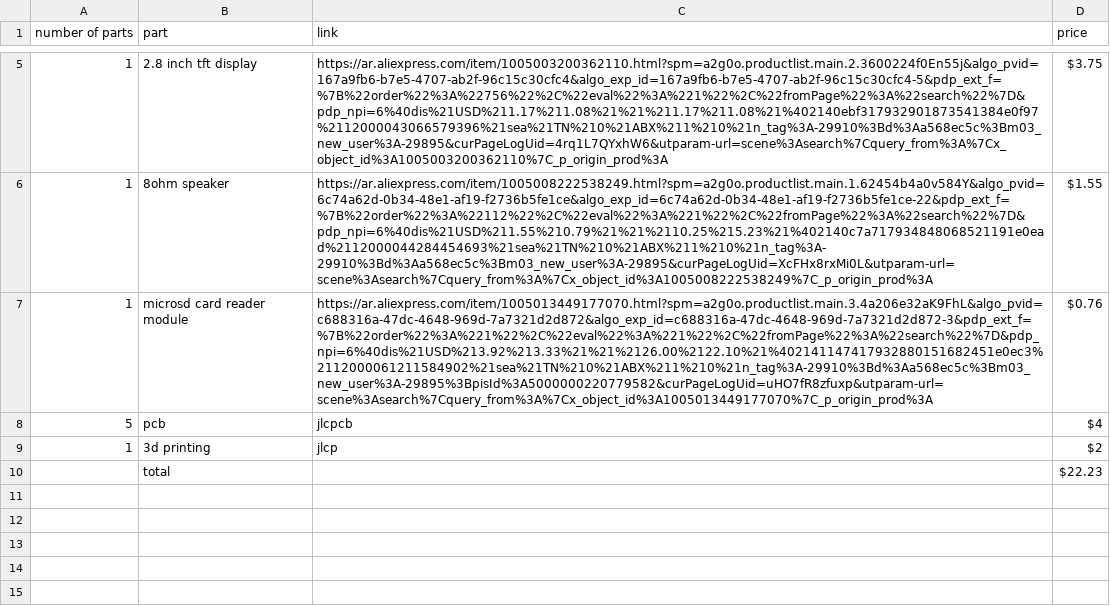
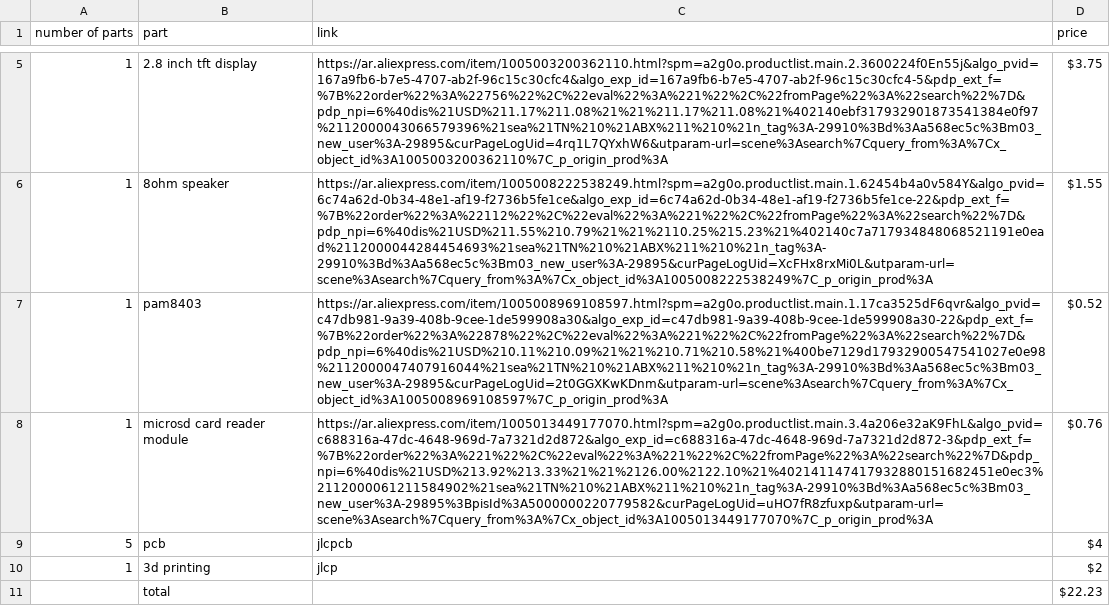
Before and after one commit to Chrif16/Mini-arcade-machine, a CSV file: BOM.csv, drawn as a sheet; only a part is shown, gaps mark what is left out; the diff names each change by its address in the sheet, - before the commit and + after, or states it on an @@ line.

Commit message:
Update BOM.csv

```diff
--- a/BOM.csv
+++ b/BOM.csv
+row 7: 1 | pam8403 | https://ar.aliexpress.com/item/1005008969108597.html?spm=a2g0o.productlist.main.1.17ca3525dF6qvr&algo_pvid=c47db981-9a39-408b-9cee-1de599908a30&algo_exp_id=c47db981-9a39-408b-9cee-1de599908a30-22&pdp_ext_f=%7B%22order%22%3A%22878%22%2C%22eval%22%3A%221%22%2C%22fromPage%22%3A%22search%22%7D&pdp_npi=6%40dis%21USD%210.11%210.09%21%21%210.71%210.58%21%400be7129d17932900547541027e0e98%2112000047407916044%21sea%21TN%210%21ABX%211%210%21n_tag%3A-29910%3Bd%3Aa568ec5c%3Bm03_new_user%3A-29895&curPageLogUid=2t0GGXKwKDnm&utparam-url=scene%3Asearch%7Cquery_from%3A%7Cx_object_id%3A1005008969108597%7C_p_origin_prod%3A | $0.52
```
